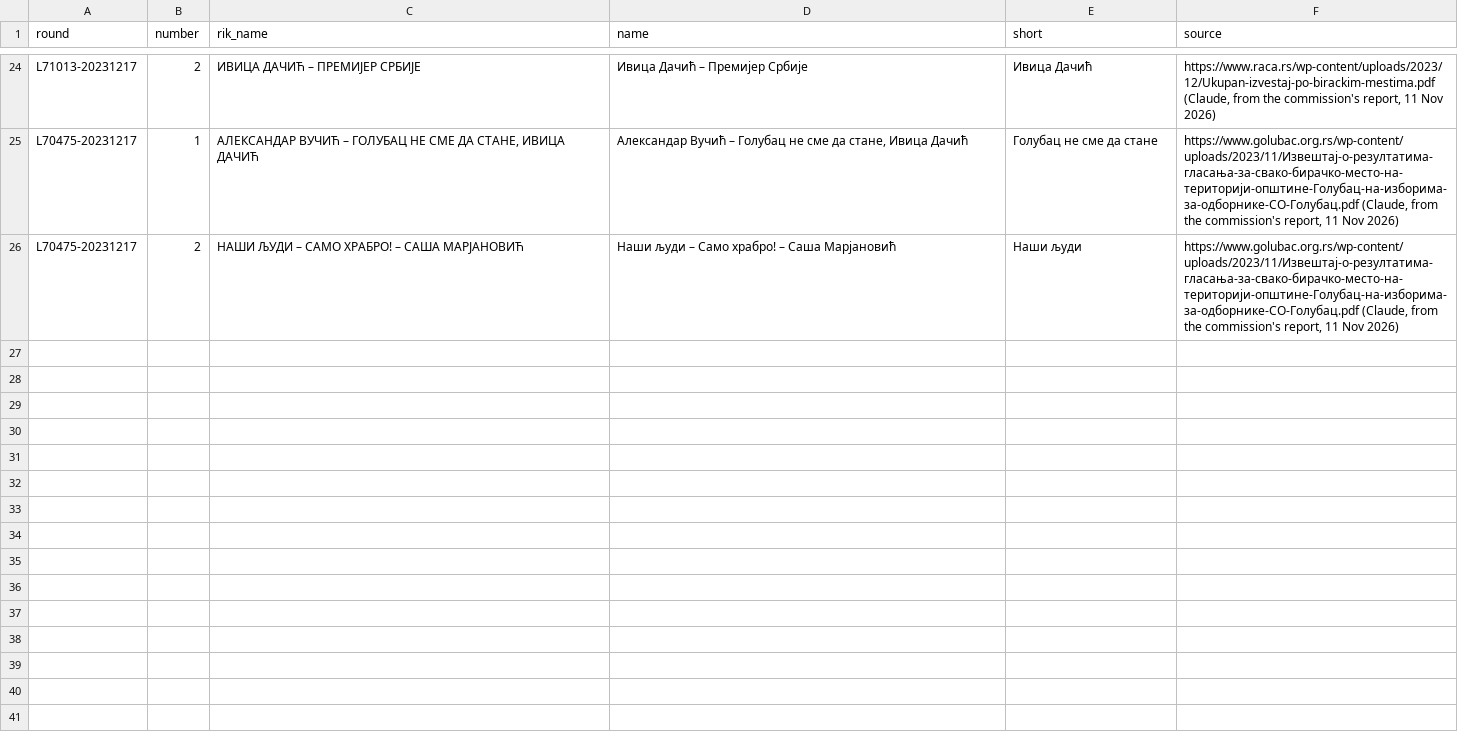
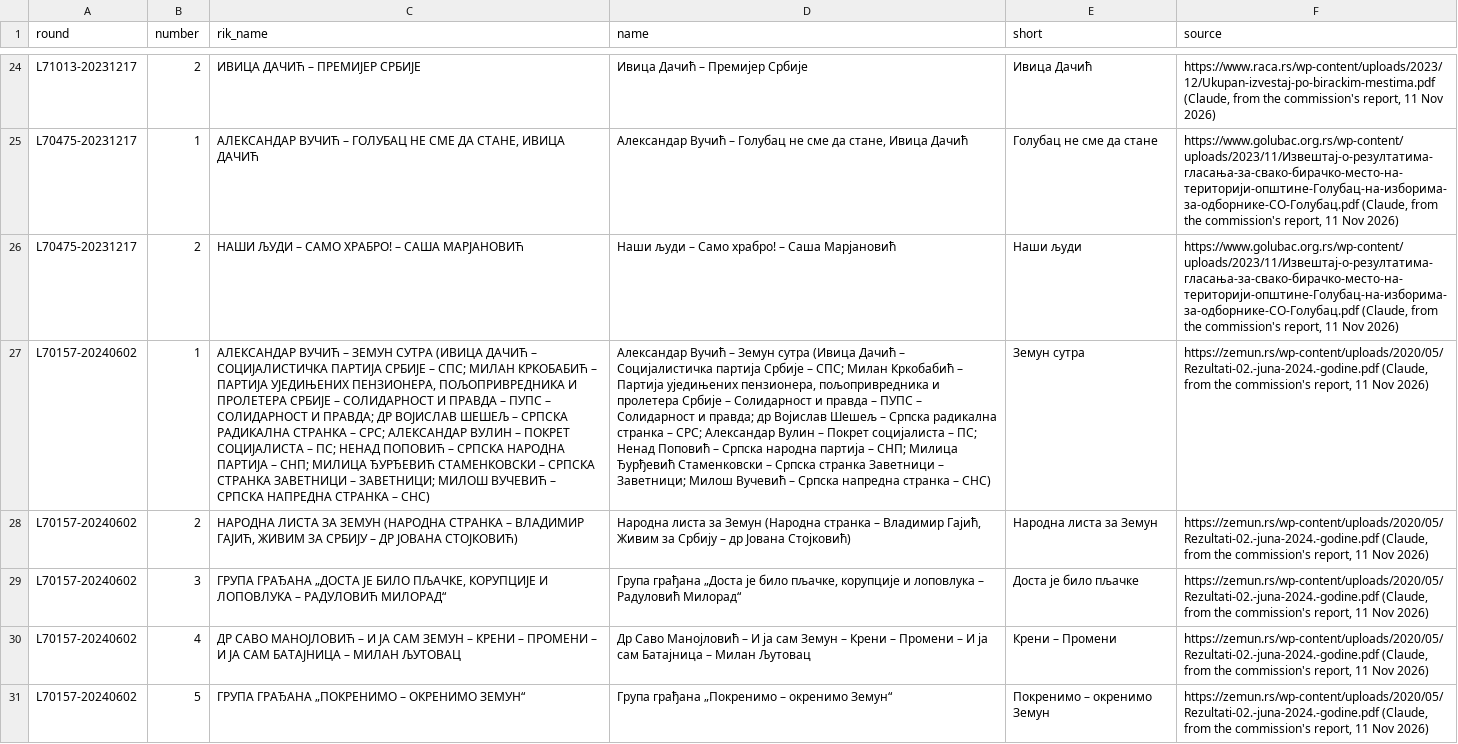
Before and after one commit to izborni-podaci/izborna-analiza, a CSV file: data/local_lists.csv, drawn as a sheet; only a part is shown, gaps mark what is left out; the diff covers the shown part only; the diff names each change by its address in the sheet, - before the commit and + after, or states it on an @@ line.

```diff
--- a/data/local_lists.csv
+++ b/data/local_lists.csv
+row 27: L70157-20240602 | 1 | АЛЕКСАНДАР ВУЧИЋ – ЗЕМУН СУТРА (ИВИЦА ДАЧИЋ – СОЦИЈАЛИСТИЧКА ПАРТИЈА СРБИЈЕ – СПС; МИЛАН КРКОБАБИЋ – ПАРТИЈА УЈЕДИЊЕНИХ ПЕНЗИОНЕРА, ПОЉОПРИВРЕДНИКА И ПРОЛЕТЕРА СРБИЈЕ – СОЛИДАРНОСТ И ПРАВДА – ПУПС – СОЛИДАРНОСТ И ПРАВДА; ДР ВОЈИСЛАВ ШЕШЕЉ – СРПСКА РАДИКАЛНА СТРАНКА – СРС; АЛЕКСАНДАР ВУЛИН – ПОКРЕТ СОЦИЈАЛИСТА – ПС; НЕНАД ПОПОВИЋ – СРПСКА НАРОДНА ПАРТИЈА – СНП; МИЛИЦА ЂУРЂЕВИЋ СТАМЕНКОВСКИ – СРПСКА СТРАНКА ЗАВЕТНИЦИ – ЗАВЕТНИЦИ; МИЛОШ ВУЧЕВИЋ – СРПСКА НАПРЕДНА СТРАНКА – СНС) | Александар Вучић – Земун сутра (Ивица Дачић – Социјалистичка партија Србије – СПС; Милан Кркобабић – Партија уједињених пензионера, пољопривредника и пролетера Србије – Солидарност и правда – ПУПС – Солидарност и правда; др Војислав Шешељ – Српска радикална странка – СРС; Александар Вулин – Покрет социјалиста – ПС; Ненад Поповић – Српска народна партија – СНП; Милица Ђурђевић Стаменковски – Српска странка Заветници – Заветници; Милош Вучевић – Српска напредна странка – СНС) | Земун сутра | https://zemun.rs/wp-content/uploads/2020/05/Rezultati-02.-juna-2024.-godine.pdf (Claude, from the commission's report, 11 Nov 2026)
+row 28: L70157-20240602 | 2 | НАРОДНА ЛИСТА ЗА ЗЕМУН (НАРОДНА СТРАНКА – ВЛАДИМИР ГАЈИЋ, ЖИВИМ ЗА СРБИЈУ – ДР ЈОВАНА СТОЈКОВИЋ) | Народна листа за Земун (Народна странка – Владимир Гајић, Живим за Србију – др Јована Стојковић) | Народна листа за Земун | https://zemun.rs/wp-content/uploads/2020/05/Rezultati-02.-juna-2024.-godine.pdf (Claude, from the commission's report, 11 Nov 2026)
+row 29: L70157-20240602 | 3 | ГРУПА ГРАЂАНА „ДОСТА ЈЕ БИЛО ПЉАЧКЕ, КОРУПЦИЈЕ И ЛОПОВЛУКА – РАДУЛОВИЋ МИЛОРАД“ | Група грађана „Доста је било пљачке, корупције и лоповлука – Радуловић Милорад“ | Доста је било пљачке | https://zemun.rs/wp-content/uploads/2020/05/Rezultati-02.-juna-2024.-godine.pdf (Claude, from the commission's report, 11 Nov 2026)
+row 30: L70157-20240602 | 4 | ДР САВО МАНОЈЛОВИЋ – И ЈА САМ ЗЕМУН – КРЕНИ – ПРОМЕНИ – И ЈА САМ БАТАЈНИЦА – МИЛАН ЉУТОВАЦ | Др Саво Манојловић – И ја сам Земун – Крени – Промени – И ја сам Батајница – Милан Љутовац | Крени – Промени | https://zemun.rs/wp-content/uploads/2020/05/Rezultati-02.-juna-2024.-godine.pdf (Claude, from the commission's report, 11 Nov 2026)
+row 31: L70157-20240602 | 5 | ГРУПА ГРАЂАНА „ПОКРЕНИМО – ОКРЕНИМО ЗЕМУН“ | Група грађана „Покренимо – окренимо Земун“ | Покренимо – окренимо Земун | https://zemun.rs/wp-content/uploads/2020/05/Rezultati-02.-juna-2024.-godine.pdf (Claude, from the commission's report, 11 Nov 2026)
```
Also changed, not shown: 4 added rows elsewhere in this file, 2 other files.
